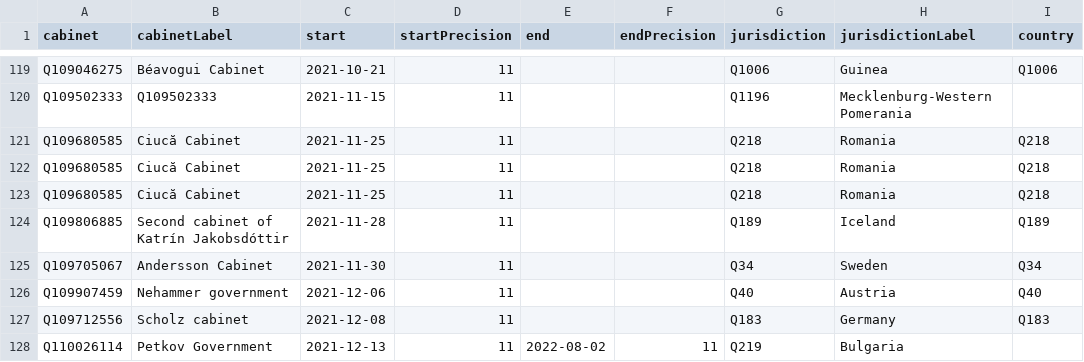
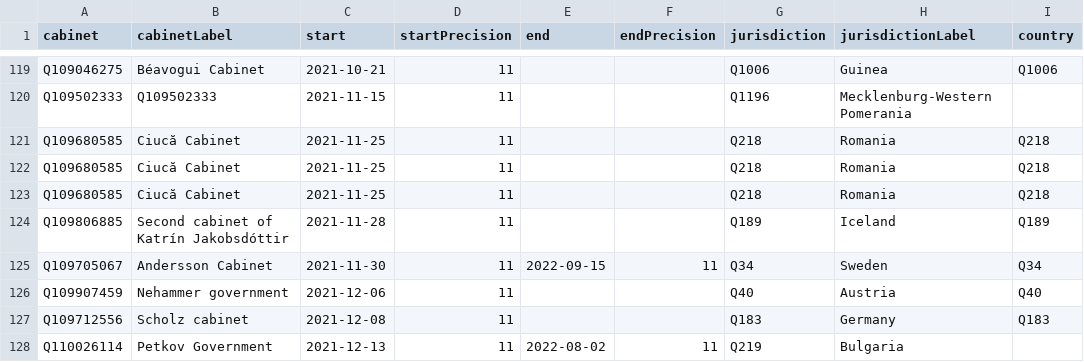
Before and after one commit to every-politician-scrapers/current-governments-enwiki, a CSV file: data/wikidata.csv, drawn as a sheet; only a part is shown, gaps mark what is left out; the diff names each change by its address in the sheet, - before the commit and + after, or states it on an @@ line.

Commit message:
Compare external sources to Wikidata

```diff
--- a/data/wikidata.csv
+++ b/data/wikidata.csv
-E125 (end): (empty)
+E125 (end): 2022-09-15
-F125 (endPrecision): (empty)
+F125 (endPrecision): 11
```
